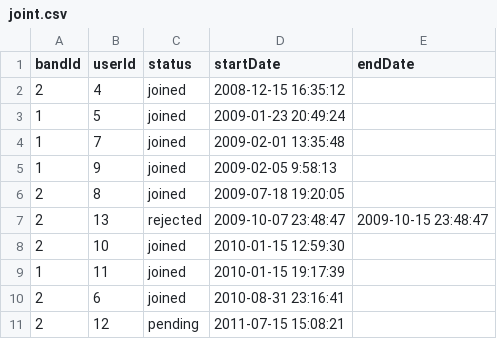
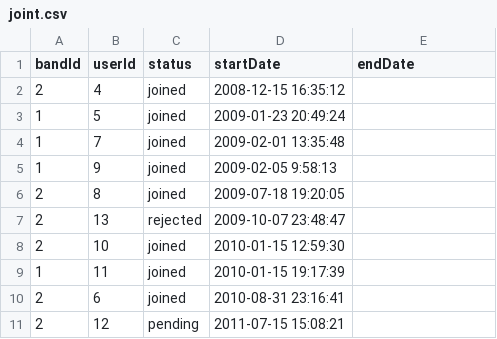
Before and after one commit to Sav-eng/band-finder, a CSV file: data/joint.csv, drawn as a sheet.

Commit message:
edit data joint

```diff
--- a/data/joint.csv
+++ b/data/joint.csv
@@ -6,3 +6,3 @@
 2,8,joined,2009-07-18 19:20:05,
-2,13,rejected,2009-10-07 23:48:47,2009-10-15 23:48:47
+2,13,rejected,2009-10-07 23:48:47,
 2,10,joined,2010-01-15 12:59:30,
```
